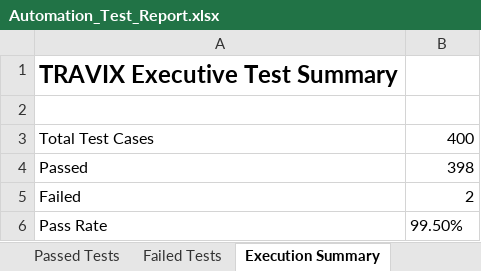
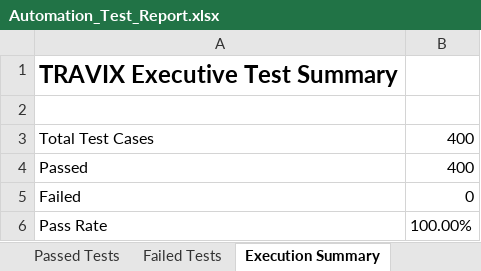
Before and after one commit to Harika7740/Travix, an Excel workbook: Test Results/Excel/Automation_Test_Report.xlsx, sheet Execution Summary, drawn as a sheet; values as stored, in another font and other column widths than the file's, no borders; the diff names each change by its address in the sheet, - before the commit and + after, or states it on an @@ line.

```diff
--- a/Test Results/Excel/Automation_Test_Report.xlsx (sheet Execution Summary)
+++ b/Test Results/Excel/Automation_Test_Report.xlsx (sheet Execution Summary)
-B4: 398
+B4: 400
-B5: 2
+B5: 0
-B6: 99.50%
+B6: 100.00%
```
Also changed, not shown: sheet Executed Test Cases, Test Results/Excel/Failed_Test_Cases.xlsx, Test Results/Excel/Passed_Test_Cases.xlsx, 15 other files.
